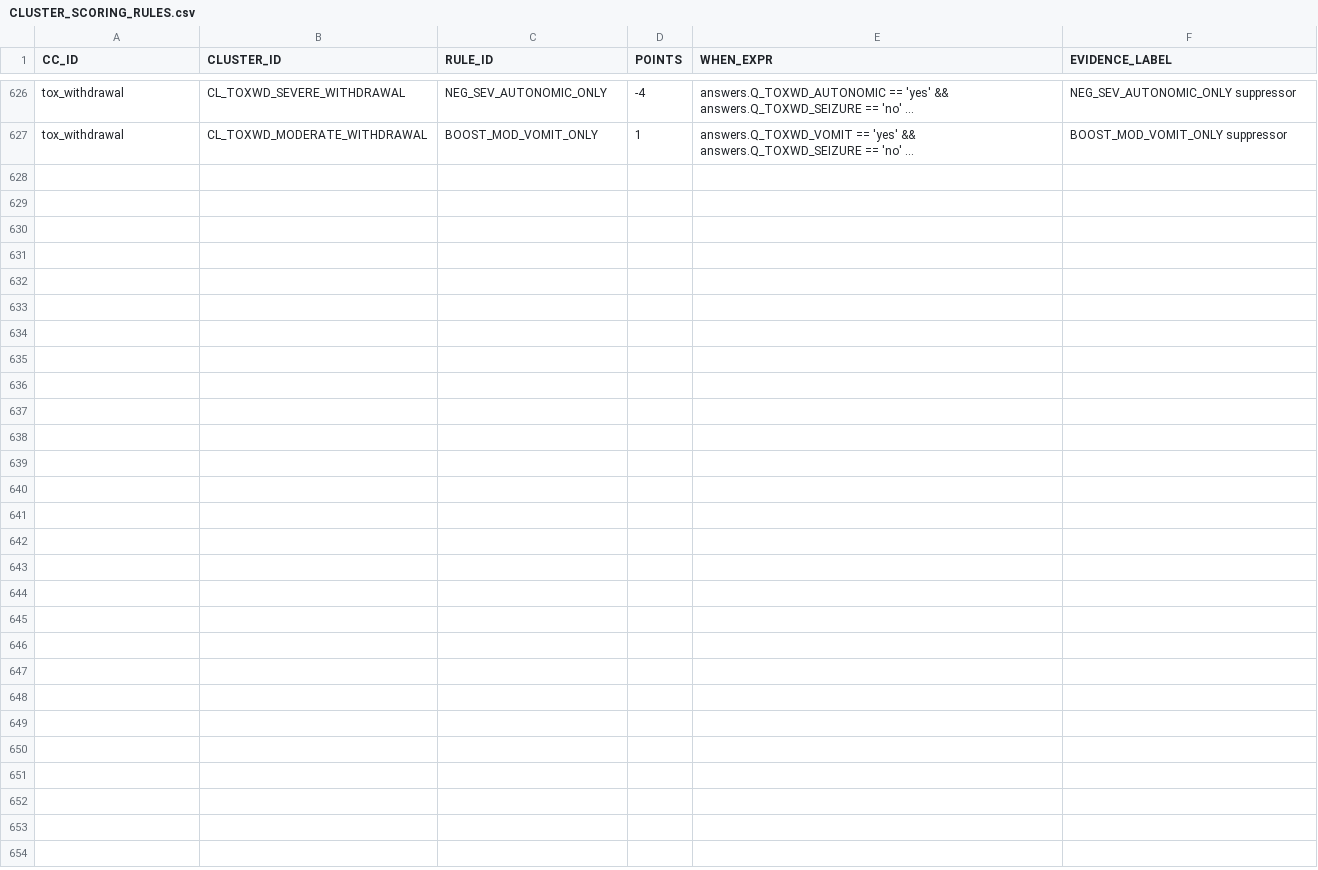
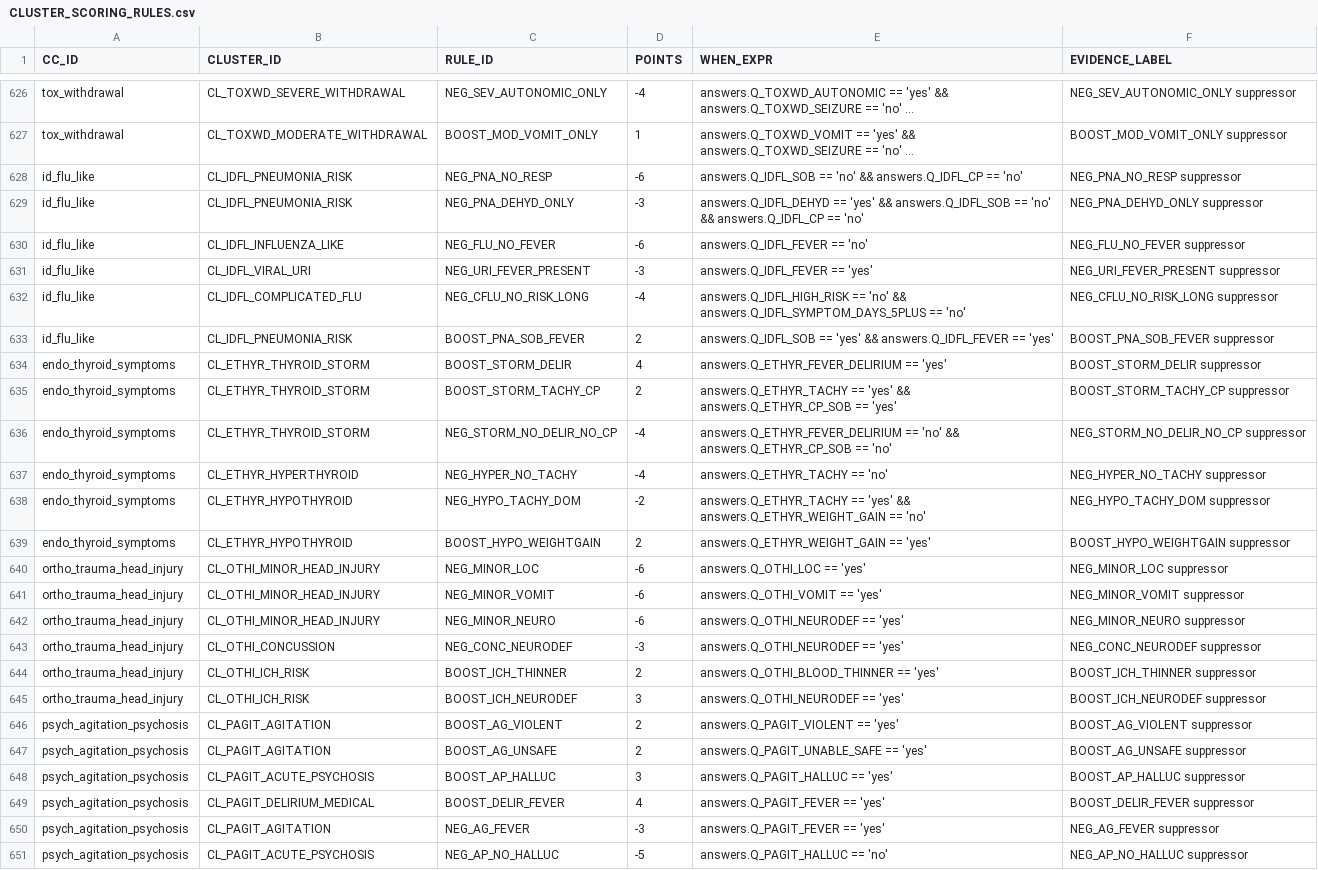
Before and after one commit to edale2015/Auralyn, a CSV file: server/data/csv/CLUSTER_SCORING_RULES.csv, drawn as a sheet; only a part is shown, gaps mark what is left out; long unchanged cells end in …; the diff names each change by its address in the sheet, - before the commit and + after, or states it on an @@ line.

```diff
--- a/server/data/csv/CLUSTER_SCORING_RULES.csv
+++ b/server/data/csv/CLUSTER_SCORING_RULES.csv
+row 628: id_flu_like | CL_IDFL_PNEUMONIA_RISK | NEG_PNA_NO_RESP | -6 | answers.Q_IDFL_SOB == 'no' && answers.Q_IDFL_CP == 'no' | NEG_PNA_NO_RESP suppressor
+row 629: id_flu_like | CL_IDFL_PNEUMONIA_RISK | NEG_PNA_DEHYD_ONLY | -3 | answers.Q_IDFL_DEHYD == 'yes' && answers.Q_IDFL_SOB == 'no' && answers.Q_IDFL_CP == 'no' | NEG_PNA_DEHYD_ONLY suppressor
+row 630: id_flu_like | CL_IDFL_INFLUENZA_LIKE | NEG_FLU_NO_FEVER | -6 | answers.Q_IDFL_FEVER == 'no' | NEG_FLU_NO_FEVER suppressor
+row 631: id_flu_like | CL_IDFL_VIRAL_URI | NEG_URI_FEVER_PRESENT | -3 | answers.Q_IDFL_FEVER == 'yes' | NEG_URI_FEVER_PRESENT suppressor
+row 632: id_flu_like | CL_IDFL_COMPLICATED_FLU | NEG_CFLU_NO_RISK_LONG | -4 | answers.Q_IDFL_HIGH_RISK == 'no' && answers.Q_IDFL_SYMPTOM_DAYS_5PLUS == 'no' | NEG_CFLU_NO_RISK_LONG suppressor
+row 633: id_flu_like | CL_IDFL_PNEUMONIA_RISK | BOOST_PNA_SOB_FEVER | 2 | answers.Q_IDFL_SOB == 'yes' && answers.Q_IDFL_FEVER == 'yes' | BOOST_PNA_SOB_FEVER suppressor
+row 634: endo_thyroid_symptoms | CL_ETHYR_THYROID_STORM | BOOST_STORM_DELIR | 4 | answers.Q_ETHYR_FEVER_DELIRIUM == 'yes' | BOOST_STORM_DELIR suppressor
+row 635: endo_thyroid_symptoms | CL_ETHYR_THYROID_STORM | BOOST_STORM_TACHY_CP | 2 | answers.Q_ETHYR_TACHY == 'yes' && answers.Q_ETHYR_CP_SOB == 'yes' | BOOST_STORM_TACHY_CP suppressor
+row 636: endo_thyroid_symptoms | CL_ETHYR_THYROID_STORM | NEG_STORM_NO_DELIR_NO_CP | -4 | answers.Q_ETHYR_FEVER_DELIRIUM == 'no' && answers.Q_ETHYR_CP_SOB == 'no' | NEG_STORM_NO_DELIR_NO_CP suppressor
+row 637: endo_thyroid_symptoms | CL_ETHYR_HYPERTHYROID | NEG_HYPER_NO_TACHY | -4 | answers.Q_ETHYR_TACHY == 'no' | NEG_HYPER_NO_TACHY suppressor
+row 638: endo_thyroid_symptoms | CL_ETHYR_HYPOTHYROID | NEG_HYPO_TACHY_DOM | -2 | answers.Q_ETHYR_TACHY == 'yes' && answers.Q_ETHYR_WEIGHT_GAIN == 'no' | NEG_HYPO_TACHY_DOM suppressor
+row 639: endo_thyroid_symptoms | CL_ETHYR_HYPOTHYROID | BOOST_HYPO_WEIGHTGAIN | 2 | answers.Q_ETHYR_WEIGHT_GAIN == 'yes' | BOOST_HYPO_WEIGHTGAIN suppressor
+row 640: ortho_trauma_head_injury | CL_OTHI_MINOR_HEAD_INJURY | NEG_MINOR_LOC | -6 | answers.Q_OTHI_LOC == 'yes' | NEG_MINOR_LOC suppressor
+row 641: ortho_trauma_head_injury | CL_OTHI_MINOR_HEAD_INJURY | NEG_MINOR_VOMIT | -6 | answers.Q_OTHI_VOMIT == 'yes' | NEG_MINOR_VOMIT suppressor
+row 642: ortho_trauma_head_injury | CL_OTHI_MINOR_HEAD_INJURY | NEG_MINOR_NEURO | -6 | answers.Q_OTHI_NEURODEF == 'yes' | NEG_MINOR_NEURO suppressor
+row 643: ortho_trauma_head_injury | CL_OTHI_CONCUSSION | NEG_CONC_NEURODEF | -3 | answers.Q_OTHI_NEURODEF == 'yes' | NEG_CONC_NEURODEF suppressor
+row 644: ortho_trauma_head_injury | CL_OTHI_ICH_RISK | BOOST_ICH_THINNER | 2 | answers.Q_OTHI_BLOOD_THINNER == 'yes' | BOOST_ICH_THINNER suppressor
+row 645: ortho_trauma_head_injury | CL_OTHI_ICH_RISK | BOOST_ICH_NEURODEF | 3 | answers.Q_OTHI_NEURODEF == 'yes' | BOOST_ICH_NEURODEF suppressor
+row 646: psych_agitation_psychosis | CL_PAGIT_AGITATION | BOOST_AG_VIOLENT | 2 | answers.Q_PAGIT_VIOLENT == 'yes' | BOOST_AG_VIOLENT suppressor
+row 647: psych_agitation_psychosis | CL_PAGIT_AGITATION | BOOST_AG_UNSAFE | 2 | answers.Q_PAGIT_UNABLE_SAFE == 'yes' | BOOST_AG_UNSAFE suppressor
+row 648: psych_agitation_psychosis | CL_PAGIT_ACUTE_PSYCHOSIS | BOOST_AP_HALLUC | 3 | answers.Q_PAGIT_HALLUC == 'yes' | BOOST_AP_HALLUC suppressor
+row 649: psych_agitation_psychosis | CL_PAGIT_DELIRIUM_MEDICAL | BOOST_DELIR_FEVER | 4 | answers.Q_PAGIT_FEVER == 'yes' | BOOST_DELIR_FEVER suppressor
+row 650: psych_agitation_psychosis | CL_PAGIT_AGITATION | NEG_AG_FEVER | -3 | answers.Q_PAGIT_FEVER == 'yes' | NEG_AG_FEVER suppressor
+row 651: psych_agitation_psychosis | CL_PAGIT_ACUTE_PSYCHOSIS | NEG_AP_NO_HALLUC | -5 | answers.Q_PAGIT_HALLUC == 'no' | NEG_AP_NO_HALLUC suppressor
```
Also changed, not shown: 12 other files.
